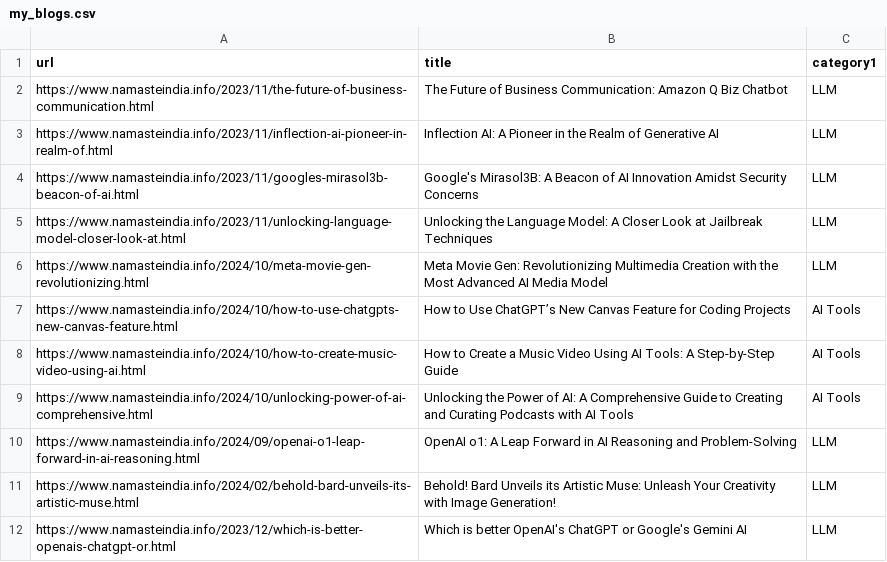
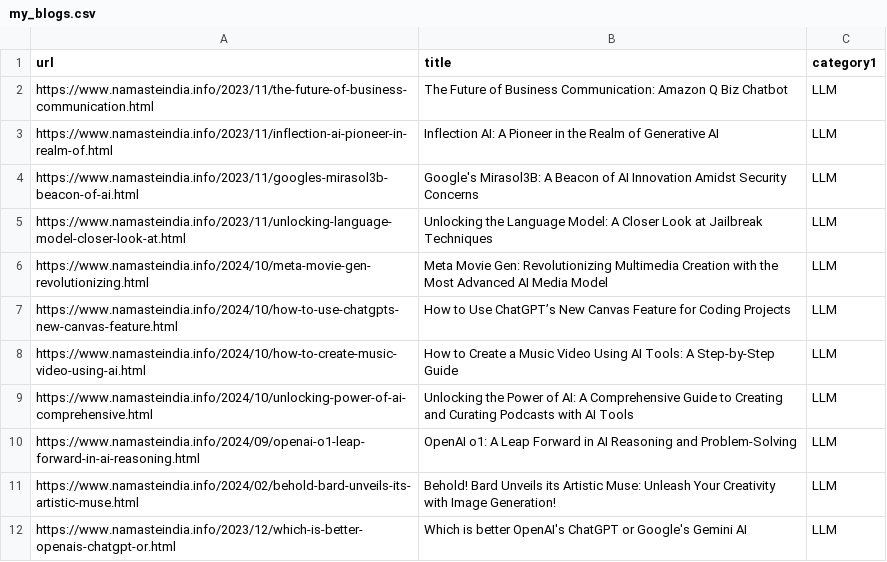
Before and after one commit to ataulhaque/portfolio_builder, a CSV file: pdfs/my_blogs.csv, drawn as a sheet.

Commit message:
updated new blog articles on AI Tools and LLMs

```diff
--- a/pdfs/my_blogs.csv
+++ b/pdfs/my_blogs.csv
@@ -6,5 +6,5 @@ https://www.namasteindia.info/2023/11/unlocking-language-model-closer-look-at.ht
 https://www.namasteindia.info/2024/10/meta-movie-gen-revolutionizing.html,Meta Movie Gen: Revolutionizing Multimedia Creation with the Most Advanced AI Media Model,LLM
-https://www.namasteindia.info/2024/10/how-to-use-chatgpts-new-canvas-feature.html,How to Use ChatGPT’s New Canvas Feature for Coding Projects,AI Tools
-https://www.namasteindia.info/2024/10/how-to-create-music-video-using-ai.html,How to Create a Music Video Using AI Tools: A Step-by-Step Guide,AI Tools
-https://www.namasteindia.info/2024/10/unlocking-power-of-ai-comprehensive.html,Unlocking the Power of AI: A Comprehensive Guide to Creating and Curating Podcasts with AI Tools,AI Tools
+https://www.namasteindia.info/2024/10/how-to-use-chatgpts-new-canvas-feature.html,How to Use ChatGPT’s New Canvas Feature for Coding Projects,LLM
+https://www.namasteindia.info/2024/10/how-to-create-music-video-using-ai.html,How to Create a Music Video Using AI Tools: A Step-by-Step Guide,LLM
+https://www.namasteindia.info/2024/10/unlocking-power-of-ai-comprehensive.html,Unlocking the Power of AI: A Comprehensive Guide to Creating and Curating Podcasts with AI Tools,LLM
 https://www.namasteindia.info/2024/09/openai-o1-leap-forward-in-ai-reasoning.html,OpenAI o1: A Leap Forward in AI Reasoning and Problem-Solving,LLM
```
